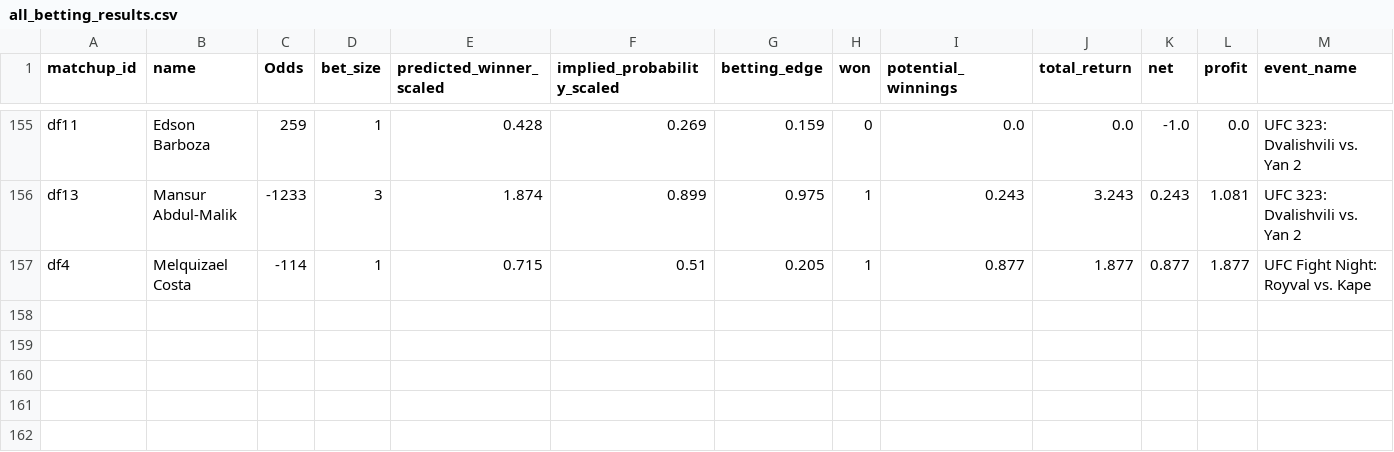
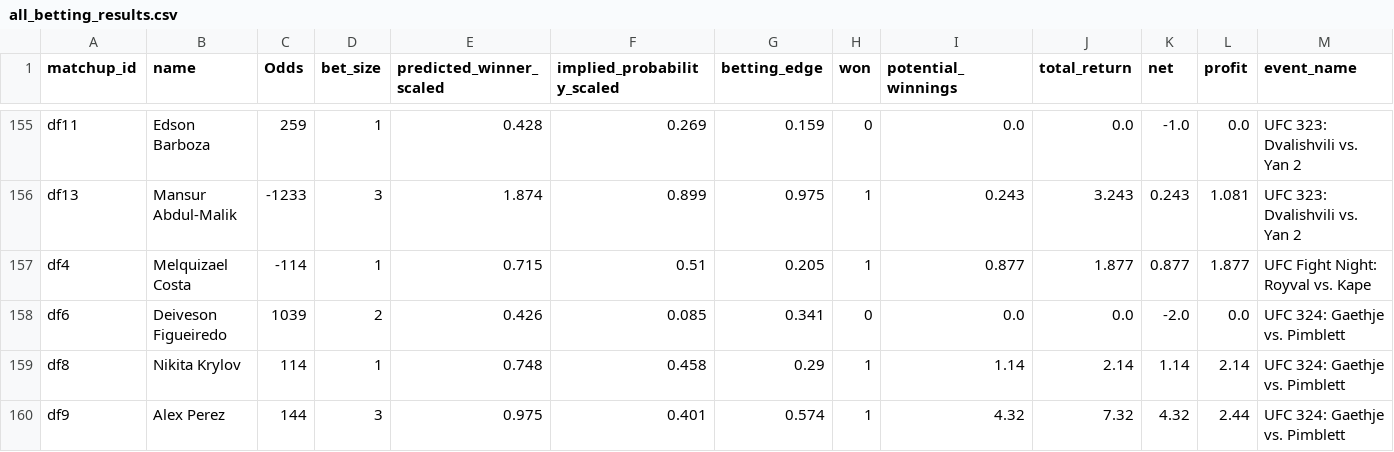
Before and after one commit to zwinship/UFC_Model, a CSV file: results/all_betting_results.csv, drawn as a sheet; only a part is shown, gaps mark what is left out; rows hold the shown columns only; the diff names each change by its address in the sheet, - before the commit and + after, or states it on an @@ line.

Commit message:
Append betting results for UFC 324: Gaethje vs. Pimblett 2026-01-25

```diff
--- a/results/all_betting_results.csv
+++ b/results/all_betting_results.csv
+row 158: df6 | Deiveson Figueiredo | 1039 | 2 | 0.426 | 0.085 | 0.341 | 0 | 0.0 | 0.0 | -2.0 | 0.0 | UFC 324: Gaethje vs. Pimblett
+row 159: df8 | Nikita Krylov | 114 | 1 | 0.748 | 0.458 | 0.29 | 1 | 1.14 | 2.14 | 1.14 | 2.14 | UFC 324: Gaethje vs. Pimblett
+row 160: df9 | Alex Perez | 144 | 3 | 0.975 | 0.401 | 0.574 | 1 | 4.32 | 7.32 | 4.32 | 2.44 | UFC 324: Gaethje vs. Pimblett
```
